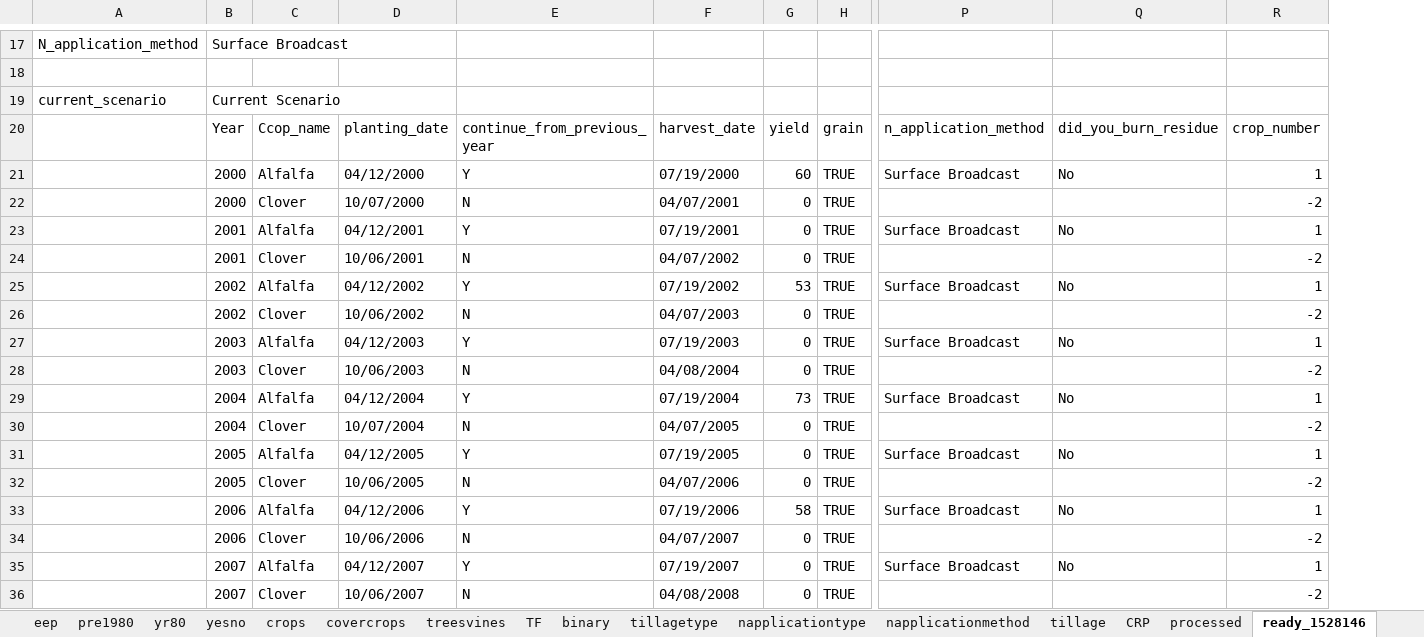
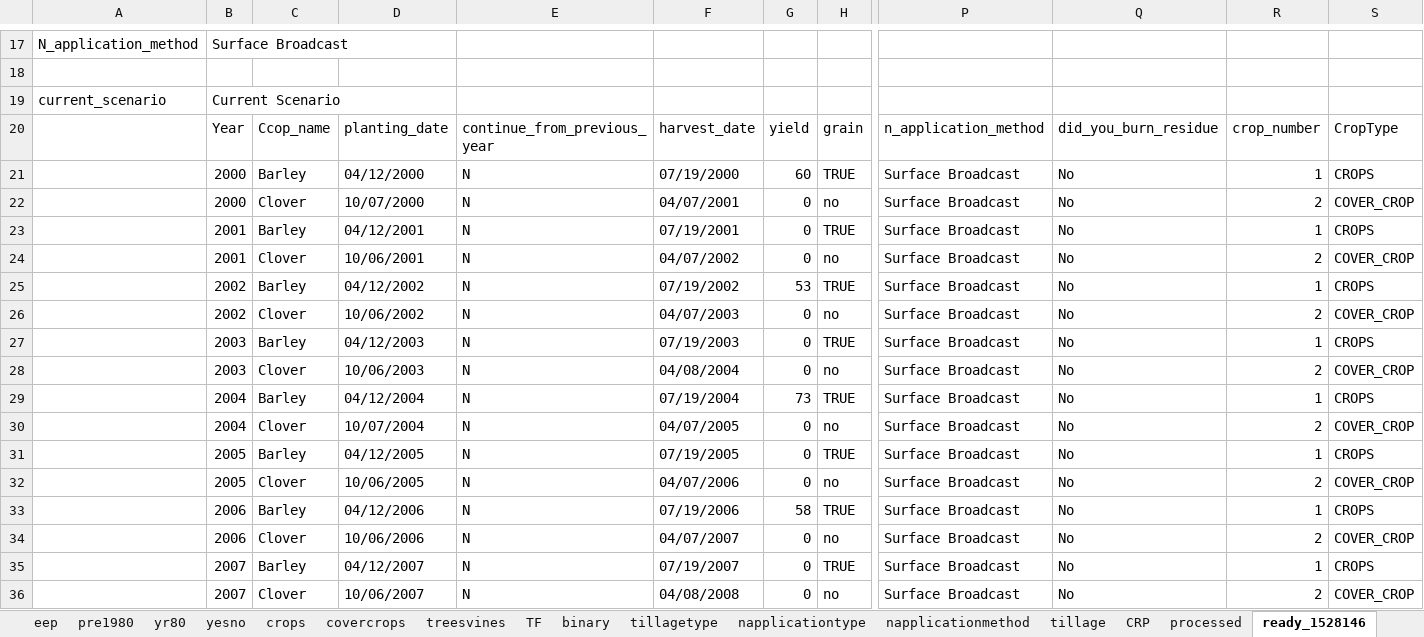
Before and after one commit to Ecotrust/COMET-Farm, an Excel workbook: combined_data.xlsx, sheet ready_1528146, drawn as a sheet; only a part is shown, gaps mark what is left out; values as stored, in another font and other column widths than the file's, no cell formats; removed rows and columns are numbered as before the commit, all else as after; rows hold the shown columns only; the diff covers the shown part only; the diff names each change by its address in the sheet, - before the commit and + after, or states it on an @@ line.

Commit message:
Cover crop working and getting results

```diff
--- a/combined_data.xlsx (sheet ready_1528146)
+++ b/combined_data.xlsx (sheet ready_1528146)
+column S, rows 20-21: CropType | CROPS; row 23: CROPS; row 25: CROPS; row 27: CROPS; row 29: CROPS; row 31: CROPS; row 33: CROPS; row 35: CROPS
-C21: Alfalfa
+C21: Barley
-E21: Y
+E21: N
-row 22:  | 2000 | Clover | 10/07/2000 | N | 04/07/2001 | 0 | TRUE |  |  | -2
+row 22:  | 2000 | Clover | 10/07/2000 | N | 04/07/2001 | 0 | no | Surface Broadcast | No | 2 | COVER_CROP
-C23: Alfalfa
+C23: Barley
-E23: Y
+E23: N
-row 24:  | 2001 | Clover | 10/06/2001 | N | 04/07/2002 | 0 | TRUE |  |  | -2
+row 24:  | 2001 | Clover | 10/06/2001 | N | 04/07/2002 | 0 | no | Surface Broadcast | No | 2 | COVER_CROP
-C25: Alfalfa
+C25: Barley
-E25: Y
+E25: N
-row 26:  | 2002 | Clover | 10/06/2002 | N | 04/07/2003 | 0 | TRUE |  |  | -2
+row 26:  | 2002 | Clover | 10/06/2002 | N | 04/07/2003 | 0 | no | Surface Broadcast | No | 2 | COVER_CROP
-C27: Alfalfa
+C27: Barley
-E27: Y
+E27: N
-row 28:  | 2003 | Clover | 10/06/2003 | N | 04/08/2004 | 0 | TRUE |  |  | -2
+row 28:  | 2003 | Clover | 10/06/2003 | N | 04/08/2004 | 0 | no | Surface Broadcast | No | 2 | COVER_CROP
-C29: Alfalfa
+C29: Barley
-E29: Y
+E29: N
-row 30:  | 2004 | Clover | 10/07/2004 | N | 04/07/2005 | 0 | TRUE |  |  | -2
+row 30:  | 2004 | Clover | 10/07/2004 | N | 04/07/2005 | 0 | no | Surface Broadcast | No | 2 | COVER_CROP
-C31: Alfalfa
+C31: Barley
-E31: Y
+E31: N
-row 32:  | 2005 | Clover | 10/06/2005 | N | 04/07/2006 | 0 | TRUE |  |  | -2
+row 32:  | 2005 | Clover | 10/06/2005 | N | 04/07/2006 | 0 | no | Surface Broadcast | No | 2 | COVER_CROP
-C33: Alfalfa
+C33: Barley
-E33: Y
+E33: N
-row 34:  | 2006 | Clover | 10/06/2006 | N | 04/07/2007 | 0 | TRUE |  |  | -2
+row 34:  | 2006 | Clover | 10/06/2006 | N | 04/07/2007 | 0 | no | Surface Broadcast | No | 2 | COVER_CROP
-C35: Alfalfa
+C35: Barley
-E35: Y
+E35: N
-row 36:  | 2007 | Clover | 10/06/2007 | N | 04/08/2008 | 0 | TRUE |  |  | -2
+row 36:  | 2007 | Clover | 10/06/2007 | N | 04/08/2008 | 0 | no | Surface Broadcast | No | 2 | COVER_CROP
```
Also changed, not shown: 22 added rows, 22 removed rows and 36 edited cells elsewhere in this sheet, sheet scenario, sheet yesno, cell formats, template_v3.xlsm, 2 other files.
